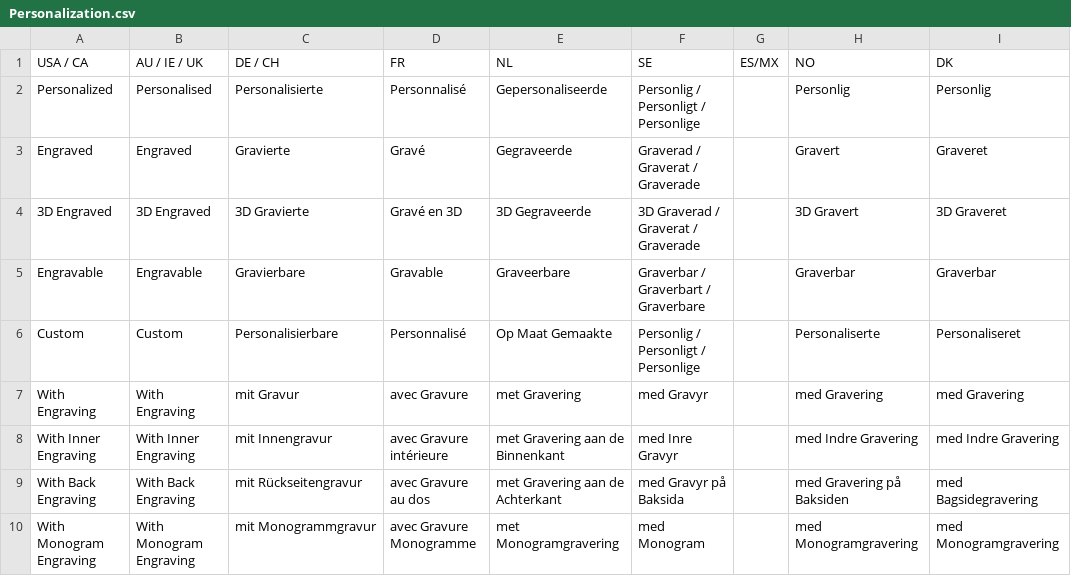
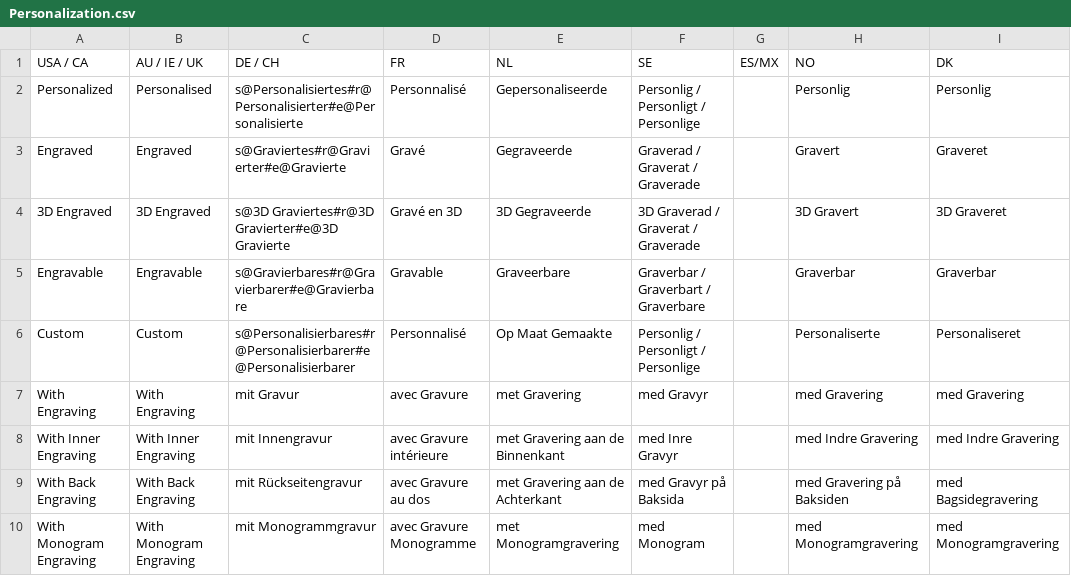
Before and after one commit to KovacsLevente/KovacsLevente.github.io, a CSV file: sources/Personalization.csv, drawn as a sheet; only a part is shown; the diff names each change by its address in the sheet, - before the commit and + after, or states it on an @@ line.

Commit message:
Update Personalization.csv

```diff
--- a/sources/Personalization.csv
+++ b/sources/Personalization.csv
-C2 (DE / CH): Personalisierte
+C2 (DE / CH): s@Personalisiertes#r@Personalisierter#e@Personalisierte
-C3 (DE / CH): Gravierte
+C3 (DE / CH): s@Graviertes#r@Gravierter#e@Gravierte
-C4 (DE / CH): 3D Gravierte
+C4 (DE / CH): s@3D Graviertes#r@3D Gravierter#e@3D Gravierte
-C5 (DE / CH): Gravierbare
+C5 (DE / CH): s@Gravierbares#r@Gravierbarer#e@Gravierbare
-C6 (DE / CH): Personalisierbare
+C6 (DE / CH): s@Personalisierbares#r@Personalisierbarer#e@Personalisierbarer
```
